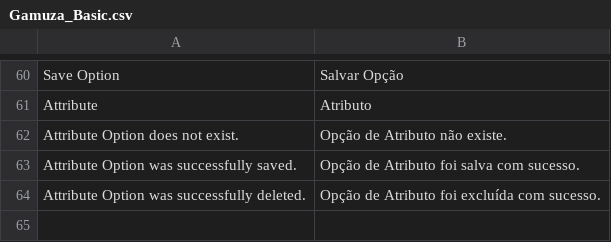
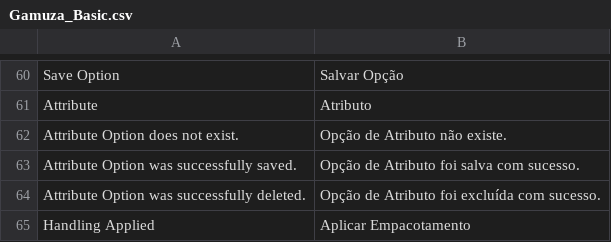
Before and after one commit to gamuzatech/tolucastore-magento, a CSV file: magento-lts-1.9.4.x/app/locale/pt_BR/Gamuza_Basic.csv, drawn as a sheet; only a part is shown, gaps mark what is left out; the diff names each change by its address in the sheet, - before the commit and + after, or states it on an @@ line.

Commit message:
Atualizado modulo Gamuza_Basic: adicionado handling_action para tablerate

```diff
--- a/magento-lts-1.9.4.x/app/locale/pt_BR/Gamuza_Basic.csv
+++ b/magento-lts-1.9.4.x/app/locale/pt_BR/Gamuza_Basic.csv
+row 65: Handling Applied | Aplicar Empacotamento
```
Also changed, not shown: 3 other files.
